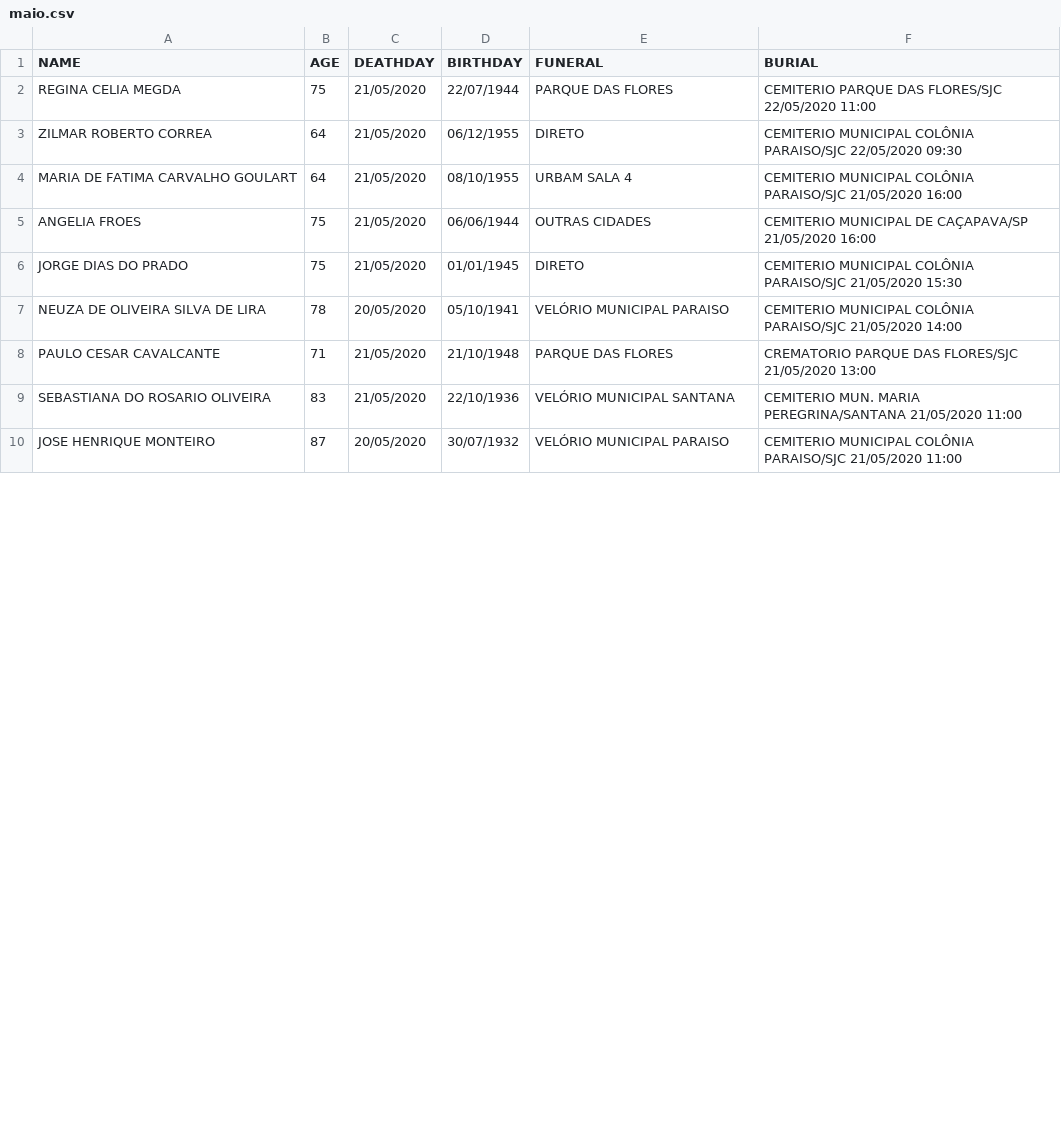
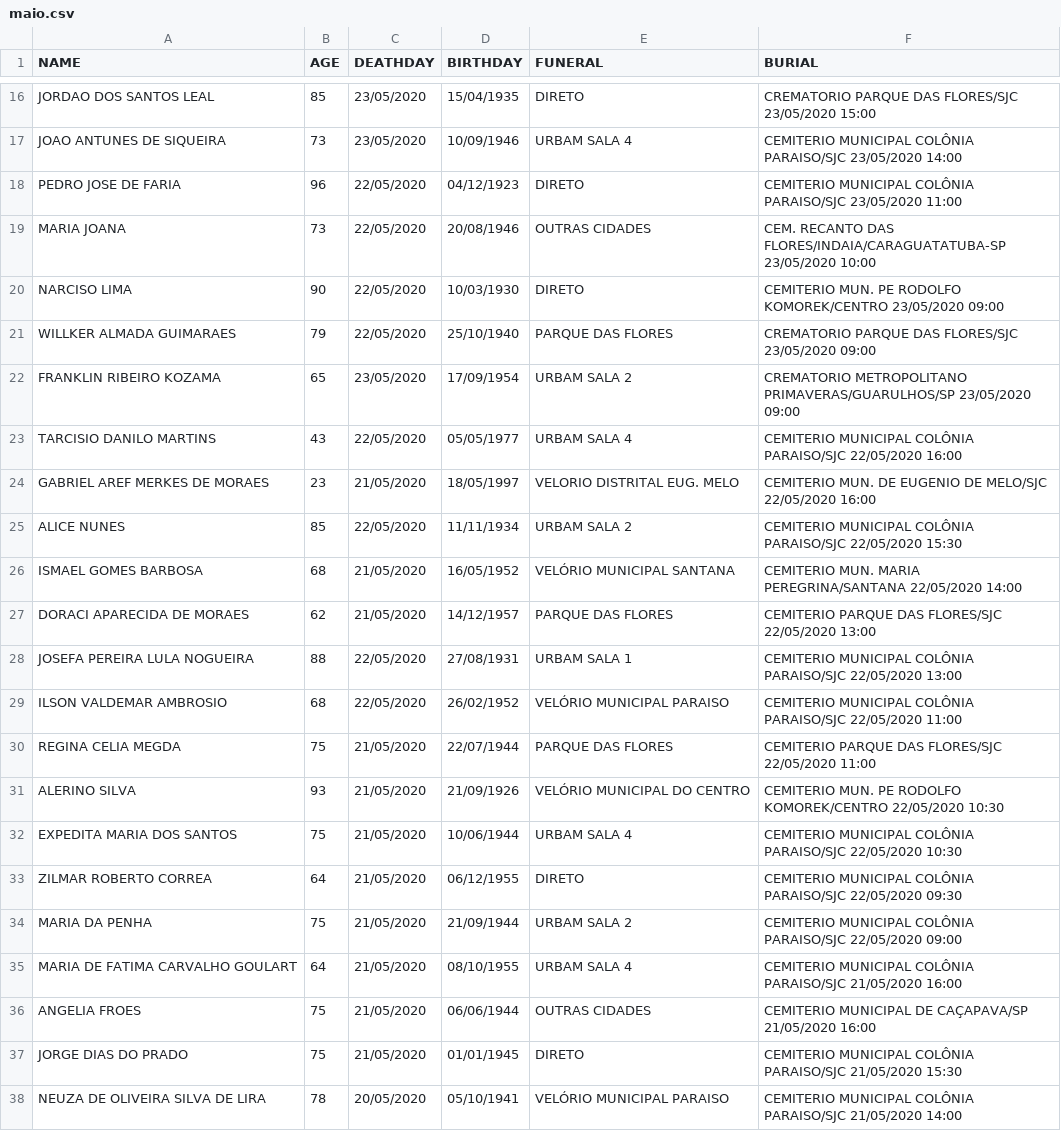
Before and after one commit to TapiocaAberta/urbam-deaths, a CSV file: urbam-deaths-data/2020/csv/maio.csv, drawn as a sheet; only a part is shown, gaps mark what is left out; the shorter side is filled out with more unchanged rows; the diff covers the shown part only; the diff names each change by its address in the sheet, - before the commit and + after, or states it on an @@ line.

Commit message:
dados de maio

```diff
--- a/urbam-deaths-data/2020/csv/maio.csv
+++ b/urbam-deaths-data/2020/csv/maio.csv
+row 16: JORDAO DOS SANTOS LEAL | 85 | 23/05/2020 | 15/04/1935 | DIRETO | CREMATORIO PARQUE DAS FLORES/SJC 23/05/2020 15:00
+row 17: JOAO ANTUNES DE SIQUEIRA | 73 | 23/05/2020 | 10/09/1946 | URBAM SALA 4 | CEMITERIO MUNICIPAL COLÔNIA PARAISO/SJC 23/05/2020 14:00
+row 18: PEDRO JOSE DE FARIA | 96 | 22/05/2020 | 04/12/1923 | DIRETO | CEMITERIO MUNICIPAL COLÔNIA PARAISO/SJC 23/05/2020 11:00
+row 19: MARIA JOANA | 73 | 22/05/2020 | 20/08/1946 | OUTRAS CIDADES | CEM. RECANTO DAS FLORES/INDAIA/CARAGUATATUBA-SP 23/05/2020 10:00
+row 20: NARCISO LIMA | 90 | 22/05/2020 | 10/03/1930 | DIRETO | CEMITERIO MUN. PE RODOLFO KOMOREK/CENTRO 23/05/2020 09:00
+row 21: WILLKER ALMADA GUIMARAES | 79 | 22/05/2020 | 25/10/1940 | PARQUE DAS FLORES | CREMATORIO PARQUE DAS FLORES/SJC 23/05/2020 09:00
+row 22: FRANKLIN RIBEIRO KOZAMA | 65 | 23/05/2020 | 17/09/1954 | URBAM SALA 2 | CREMATORIO METROPOLITANO PRIMAVERAS/GUARULHOS/SP 23/05/2020 09:00
+row 23: TARCISIO DANILO MARTINS | 43 | 22/05/2020 | 05/05/1977 | URBAM SALA 4 | CEMITERIO MUNICIPAL COLÔNIA PARAISO/SJC 22/05/2020 16:00
+row 24: GABRIEL AREF MERKES DE MORAES | 23 | 21/05/2020 | 18/05/1997 | VELORIO DISTRITAL EUG. MELO | CEMITERIO MUN. DE EUGENIO DE MELO/SJC 22/05/2020 16:00
+row 25: ALICE NUNES | 85 | 22/05/2020 | 11/11/1934 | URBAM SALA 2 | CEMITERIO MUNICIPAL COLÔNIA PARAISO/SJC 22/05/2020 15:30
+row 26: ISMAEL GOMES BARBOSA | 68 | 21/05/2020 | 16/05/1952 | VELÓRIO MUNICIPAL SANTANA | CEMITERIO MUN. MARIA PEREGRINA/SANTANA 22/05/2020 14:00
+row 27: DORACI APARECIDA DE MORAES | 62 | 21/05/2020 | 14/12/1957 | PARQUE DAS FLORES | CEMITERIO PARQUE DAS FLORES/SJC 22/05/2020 13:00
+row 28: JOSEFA PEREIRA LULA NOGUEIRA | 88 | 22/05/2020 | 27/08/1931 | URBAM SALA 1 | CEMITERIO MUNICIPAL COLÔNIA PARAISO/SJC 22/05/2020 13:00
+row 29: ILSON VALDEMAR AMBROSIO | 68 | 22/05/2020 | 26/02/1952 | VELÓRIO MUNICIPAL PARAISO | CEMITERIO MUNICIPAL COLÔNIA PARAISO/SJC 22/05/2020 11:00
+row 31: ALERINO SILVA | 93 | 21/05/2020 | 21/09/1926 | VELÓRIO MUNICIPAL DO CENTRO | CEMITERIO MUN. PE RODOLFO KOMOREK/CENTRO 22/05/2020 10:30
+row 32: EXPEDITA MARIA DOS SANTOS | 75 | 21/05/2020 | 10/06/1944 | URBAM SALA 4 | CEMITERIO MUNICIPAL COLÔNIA PARAISO/SJC 22/05/2020 10:30
+row 34: MARIA DA PENHA | 75 | 21/05/2020 | 21/09/1944 | URBAM SALA 2 | CEMITERIO MUNICIPAL COLÔNIA PARAISO/SJC 22/05/2020 09:00
```
Also changed, not shown: 14 added rows and 12 moved rows elsewhere in this file, 1 other file.
